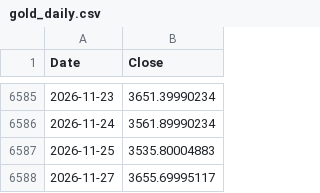
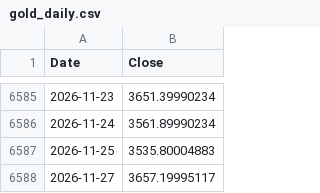
Before and after one commit to rkarim25/Strategy, a CSV file: gold_daily.csv, drawn as a sheet; only a part is shown, gaps mark what is left out.

```diff
--- a/gold_daily.csv
+++ b/gold_daily.csv
@@ -6587,2 +6587,2 @@ Date,Close
 2026-11-25,3535.80004883
-2026-11-27,3655.69995117
+2026-11-27,3657.19995117
```
Also changed, not shown: 12 other files.
